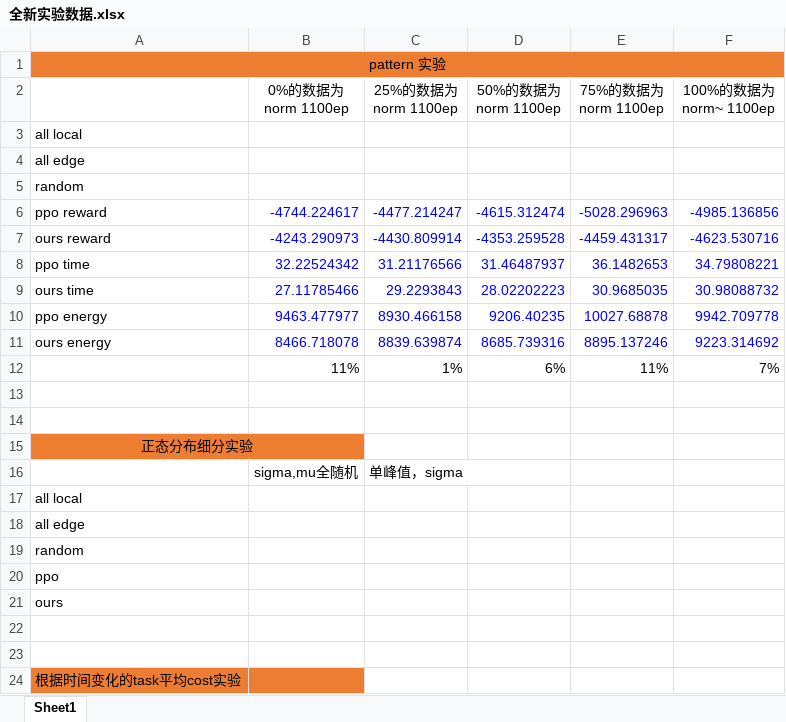
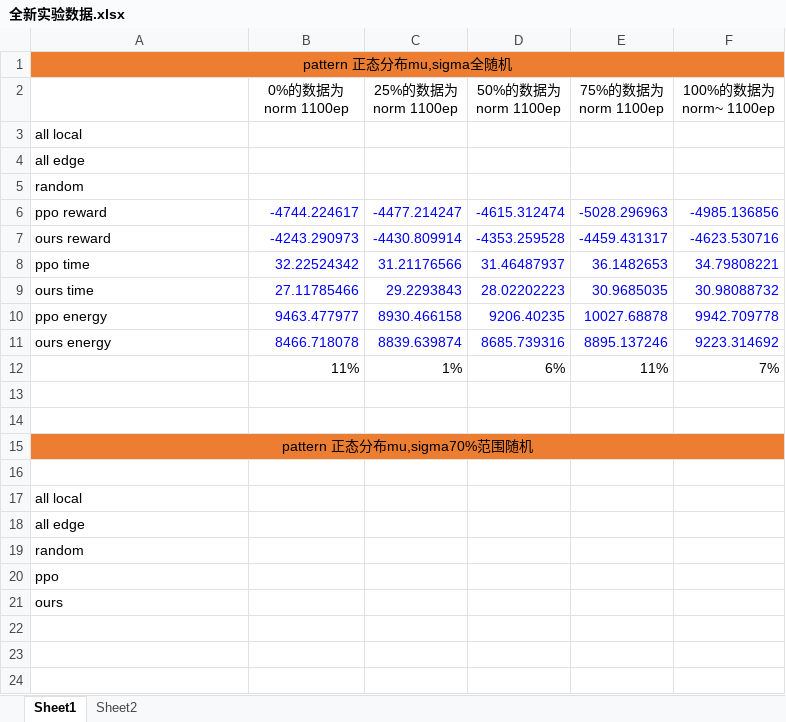
Before and after one commit to UIC-JQ/pattern_tran_ocs, an Excel workbook: result_data/全新实验数据.xlsx, sheet Sheet1, drawn as a sheet; values as stored, in another font and other column widths than the file's, no borders; the diff names each change by its address in the sheet, - before the commit and + after, or states it on an @@ line.

```diff
--- a/result_data/全新实验数据.xlsx (sheet Sheet1)
+++ b/result_data/全新实验数据.xlsx (sheet Sheet1)
+sheet tab: Sheet2
-A1: pattern 实验
+A1: pattern 正态分布mu,sigma全随机
-A15: 正态分布细分实验
+A15: pattern 正态分布mu,sigma70%范围随机
-A15:B15 merged
+A15:F15 merged
-C15:F15 fill: none
+C15:F15 fill: #ED7D31
-row 16:  | sigma,mu全随机 | 单峰值，sigma
+row 16: (empty)
-row 22: (empty)
-row 23: (empty)
-row 24: 根据时间变化的task平均cost实验
```
Also changed, not shown: 31 other files.
